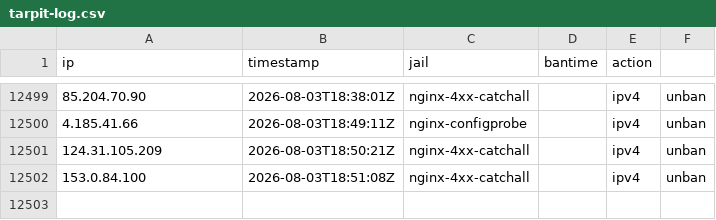
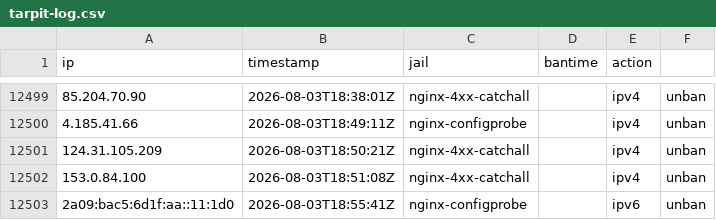
Before and after one commit to perrins-p/EDL, a CSV file: tarpit-log.csv, drawn as a sheet; only a part is shown, gaps mark what is left out; the diff names each change by its address in the sheet, - before the commit and + after, or states it on an @@ line.

Commit message:
unban 2a09:bac5:6d1f:aa::11:1d0 (nginx-configprobe)

```diff
--- a/tarpit-log.csv
+++ b/tarpit-log.csv
+row 12503: 2a09:bac5:6d1f:aa::11:1d0 | 2026-08-03T18:55:41Z | nginx-configprobe |  | ipv6 | unban
```
Also changed, not shown: 2 other files.
